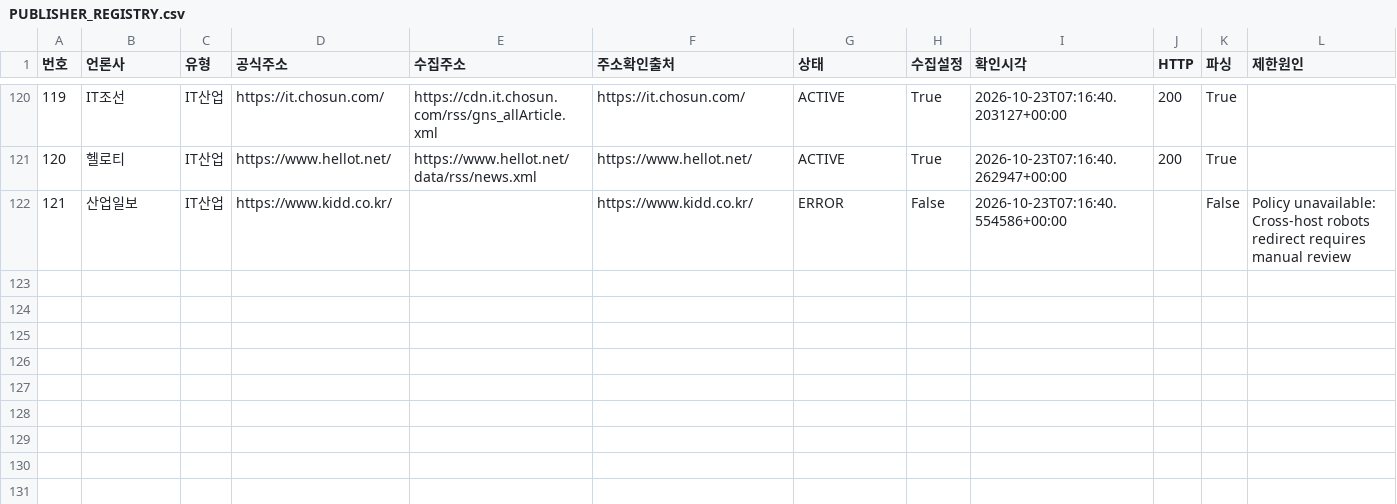
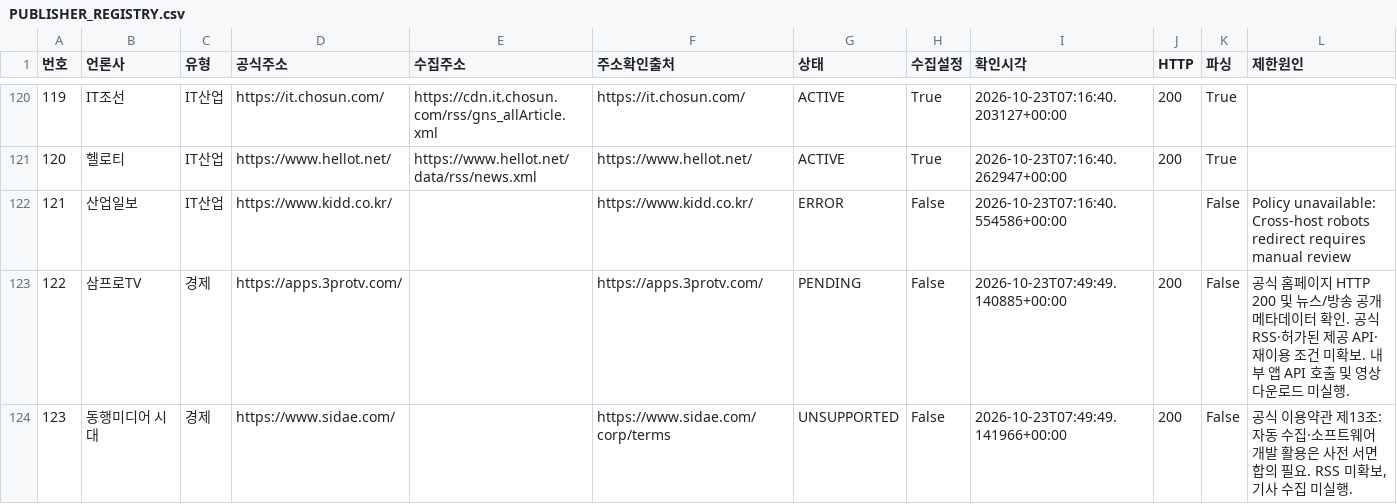
Before and after one commit to choiditor-carmgz/carmgz-news-monitor, a CSV file: PUBLISHER_REGISTRY.csv, drawn as a sheet; only a part is shown, gaps mark what is left out.

Commit message:
Add publisher candidates and isolated manual operations with deployment gating

```diff
--- a/PUBLISHER_REGISTRY.csv
+++ b/PUBLISHER_REGISTRY.csv
@@ -122 +122,3 @@
 121,산업일보,IT산업,https://www.kidd.co.kr/,,https://www.kidd.co.kr/,ERROR,False,2026-10-23T07:16:40.554586+00:00,,False,Policy unavailable: Cross-host robots redirect requires manual review
+122,삼프로TV,경제,https://apps.3protv.com/,,https://apps.3protv.com/,PENDING,False,2026-10-23T07:49:49.140885+00:00,200,False,공식 홈페이지 HTTP 200 및 뉴스/방송 공개 메타데이터 확인. 공식 RSS·허가된 제공 API·재이용 조건 미확보. 내부 앱 API 호출 및 영상 다운로드 미실행.
+123,동행미디어 시대,경제,https://www.sidae.com/,,https://www.sidae.com/corp/terms,UNSUPPORTED,False,2026-10-23T07:49:49.141966+00:00,200,False,"공식 이용약관 제13조: 자동 수집·소프트웨어 개발 활용은 사전 서면 합의 필요. RSS 미확보, 기사 수집 미실행."
```
Also changed, not shown: 12 other files.
